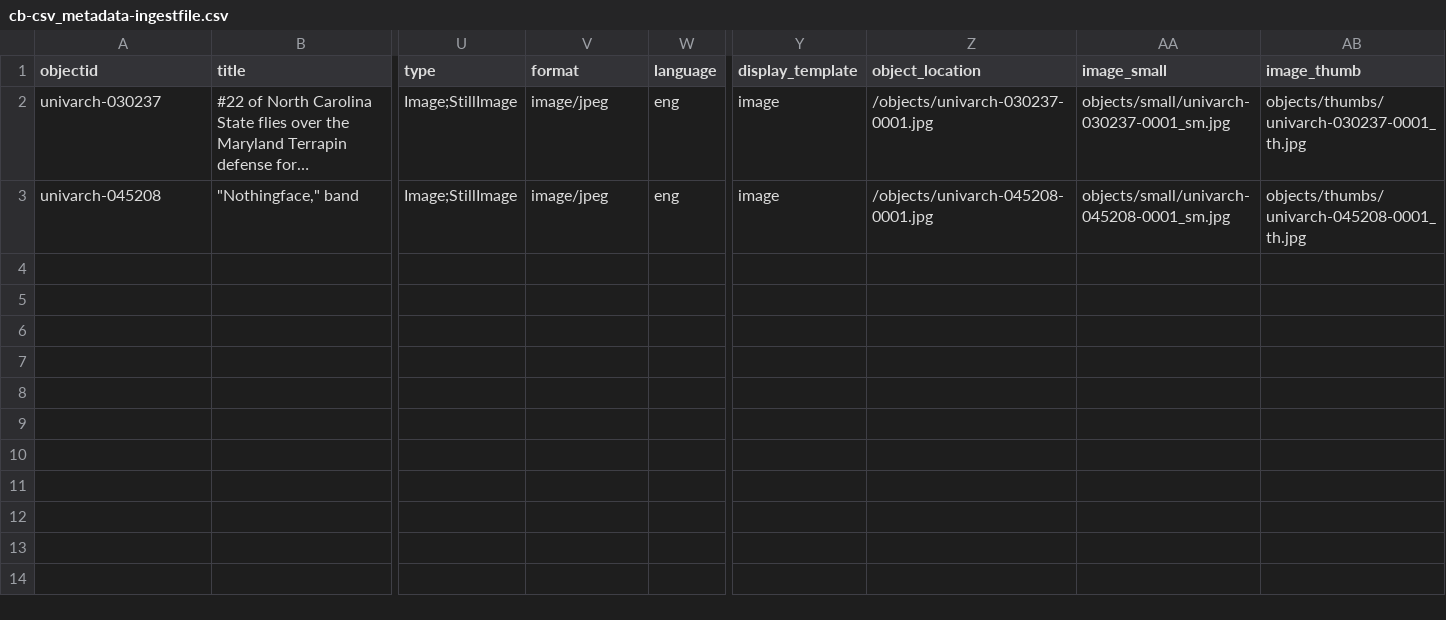
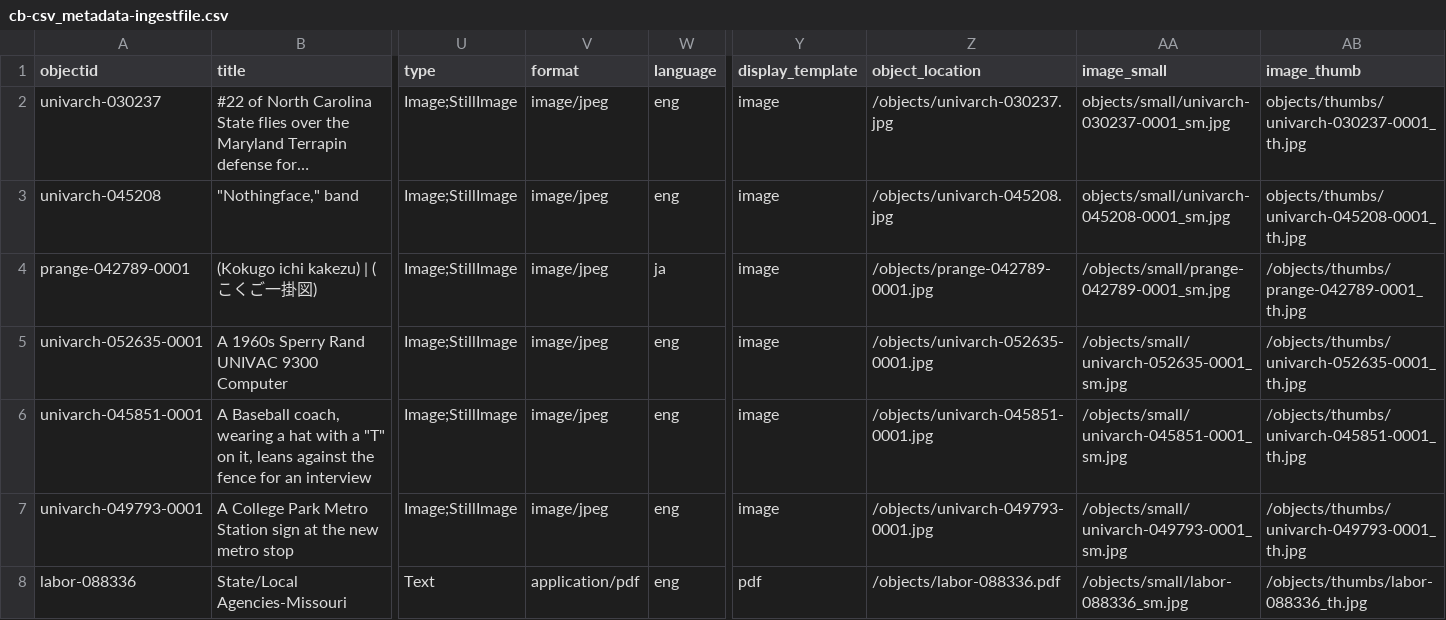
Before and after one commit to notmarian/cb-csv, a CSV file: _data/cb-csv_metadata-ingestfile.csv, drawn as a sheet; only a part is shown, gaps mark what is left out; long unchanged cells end in …; rows hold the shown columns only; the diff names each change by its address in the sheet, - before the commit and + after, or states it on an @@ line.

```diff
--- a/_data/cb-csv_metadata-ingestfile.csv
+++ b/_data/cb-csv_metadata-ingestfile.csv
-Z2 (object_location): /objects/univarch-030237-0001.jpg
+Z2 (object_location): /objects/univarch-030237.jpg
-Z3 (object_location): /objects/univarch-045208-0001.jpg
+Z3 (object_location): /objects/univarch-045208.jpg
+row 4: prange-042789-0001 | (Kokugo ichi kakezu) | (こくご一掛図) | Image;StillImage | image/jpeg | ja | image | /objects/prange-042789-0001.jpg | /objects/small/prange-042789-0001_sm.jpg | /objects/thumbs/prange-042789-0001_th.jpg
+row 5: univarch-052635-0001 | A 1960s Sperry Rand UNIVAC 9300 Computer | Image;StillImage | image/jpeg | eng | image | /objects/univarch-052635-0001.jpg | /objects/small/univarch-052635-0001_sm.jpg | /objects/thumbs/univarch-052635-0001_th.jpg
+row 6: univarch-045851-0001 | A Baseball coach, wearing a hat with a "T" on it, leans against the fence for an interview | Image;StillImage | image/jpeg | eng | image | /objects/univarch-045851-0001.jpg | /objects/small/univarch-045851-0001_sm.jpg | /objects/thumbs/univarch-045851-0001_th.jpg
+row 7: univarch-049793-0001 | A College Park Metro Station sign at the new metro stop | Image;StillImage | image/jpeg | eng | image | /objects/univarch-049793-0001.jpg | /objects/small/univarch-049793-0001_sm.jpg | /objects/thumbs/univarch-049793-0001_th.jpg
+row 8: labor-088336 | State/Local Agencies-Missouri | Text | application/pdf | eng | pdf | /objects/labor-088336.pdf | /objects/small/labor-088336_sm.jpg | /objects/thumbs/labor-088336_th.jpg
```
Also changed, not shown: objects/object_list.csv, 18 other files.
